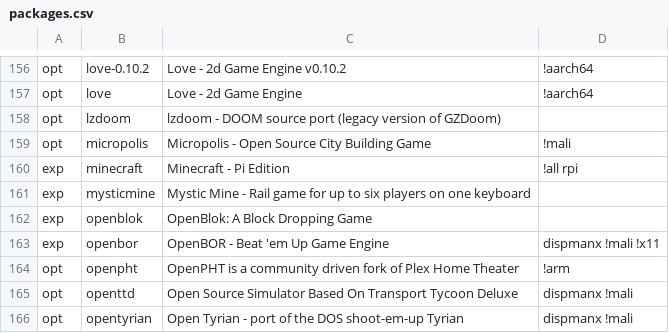
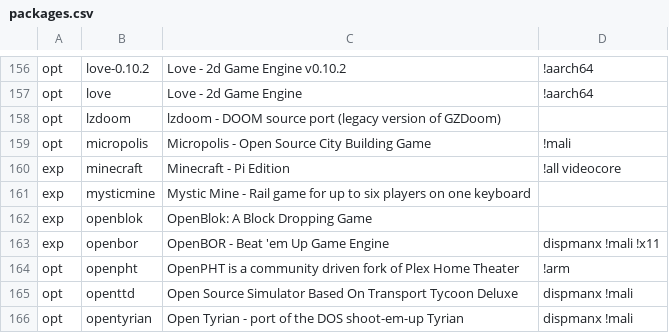
Before and after one commit to mmatyas/retropie-pkgflags, a CSV file: packages.csv, drawn as a sheet; only a part is shown, gaps mark what is left out.

```diff
--- a/packages.csv
+++ b/packages.csv
@@ -159,3 +159,3 @@ opt;lzdoom;lzdoom - DOOM source port (legacy version of GZDoom);;
 opt;micropolis;Micropolis - Open Source City Building Game;!mali;
-exp;minecraft;Minecraft - Pi Edition;!all rpi;
+exp;minecraft;Minecraft - Pi Edition;!all videocore;
 exp;mysticmine;Mystic Mine - Rail game for up to six players on one keyboard;;
```
Also changed, not shown: 1 other file.
